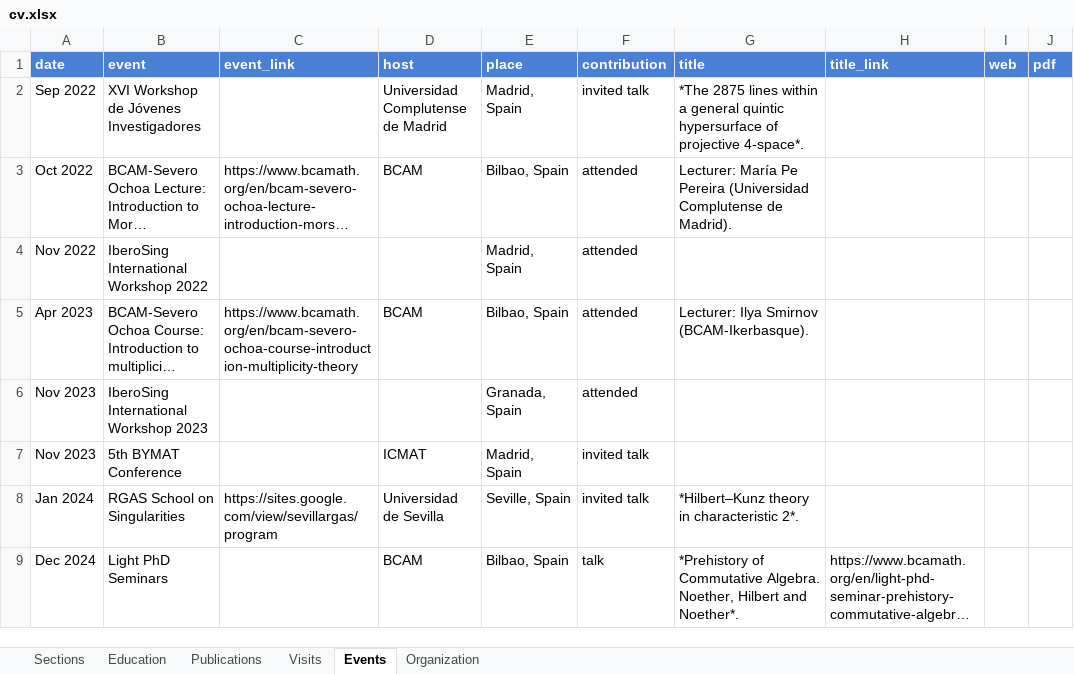
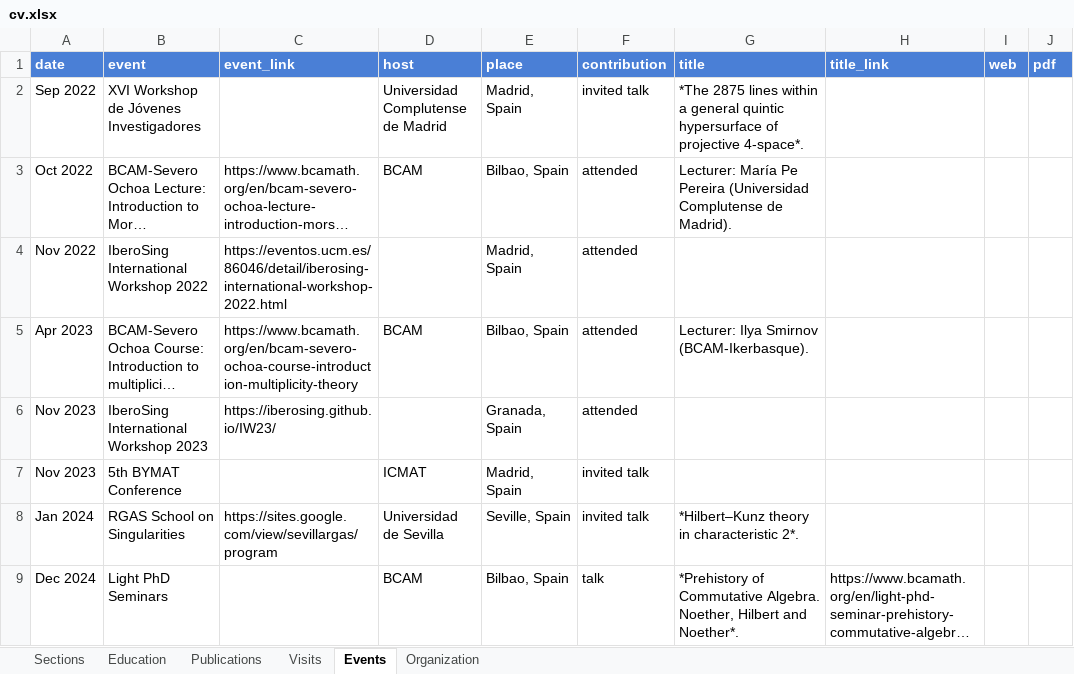
Before and after one commit to joelcrey/joelcrey.github.io, an Excel workbook: cv/cv.xlsx, sheet Events, drawn as a sheet; only a part is shown; long unchanged cells end in …; values as stored, in another font and other column widths than the file's, no borders; the diff names each change by its address in the sheet, - before the commit and + after, or states it on an @@ line.

```diff
--- a/cv/cv.xlsx (sheet Events)
+++ b/cv/cv.xlsx (sheet Events)
-C4 (event_link): (empty)
+C4 (event_link): https://eventos.ucm.es/86046/detail/iberosing-international-workshop-2022.html
-C6 (event_link): (empty)
+C6 (event_link): https://iberosing.github.io/IW23/
```
Also changed, not shown: 3 other files.
